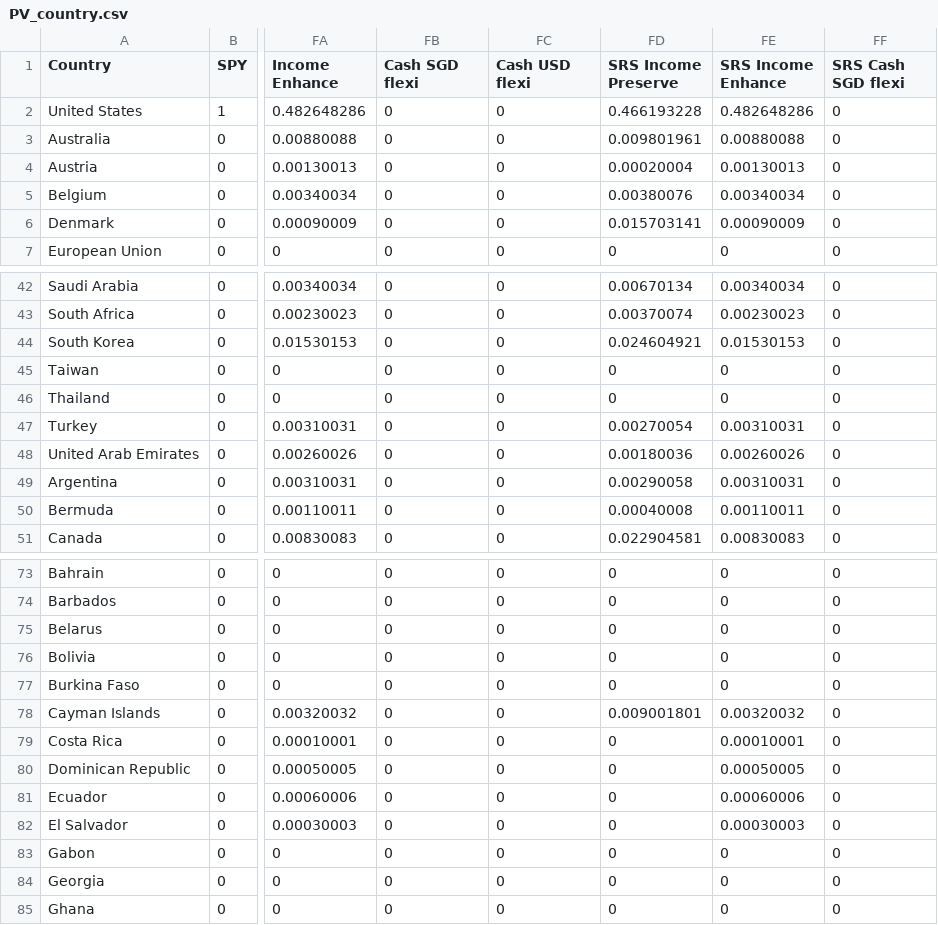
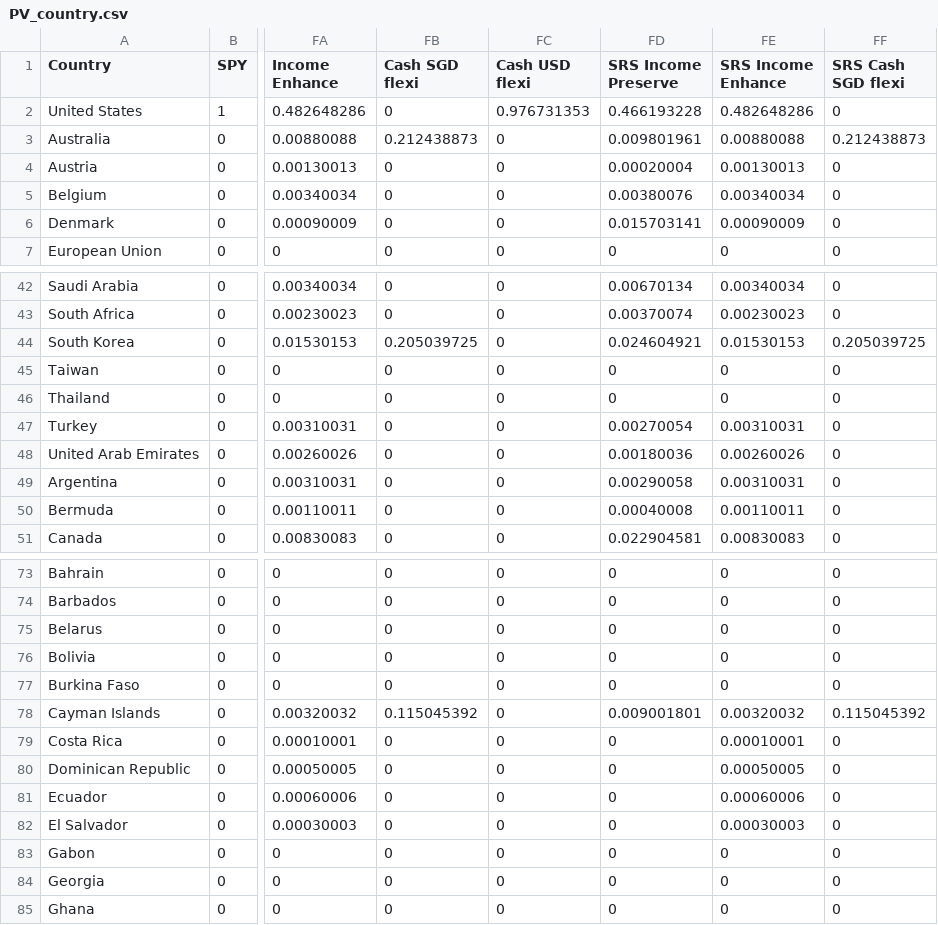
Before and after one commit to weijieleong/Portfolio-Visualizer, a CSV file: Data/PV_country.csv, drawn as a sheet; only a part is shown, gaps mark what is left out; the diff covers the shown part only; the diff names each change by its address in the sheet, - before the commit and + after, or states it on an @@ line.

```diff
--- a/Data/PV_country.csv
+++ b/Data/PV_country.csv
-FC2 (Cash USD flexi): 0
+FC2 (Cash USD flexi): 0.976731353
-FB3 (Cash SGD flexi): 0
+FB3 (Cash SGD flexi): 0.212438873
-FF3 (SRS Cash SGD flexi): 0
+FF3 (SRS Cash SGD flexi): 0.212438873
-FB44 (Cash SGD flexi): 0
+FB44 (Cash SGD flexi): 0.205039725
-FF44 (SRS Cash SGD flexi): 0
+FF44 (SRS Cash SGD flexi): 0.205039725
-FB78 (Cash SGD flexi): 0
+FB78 (Cash SGD flexi): 0.115045392
-FF78 (SRS Cash SGD flexi): 0
+FF78 (SRS Cash SGD flexi): 0.115045392
```
Also changed, not shown: 21 edited cells elsewhere in this file.
